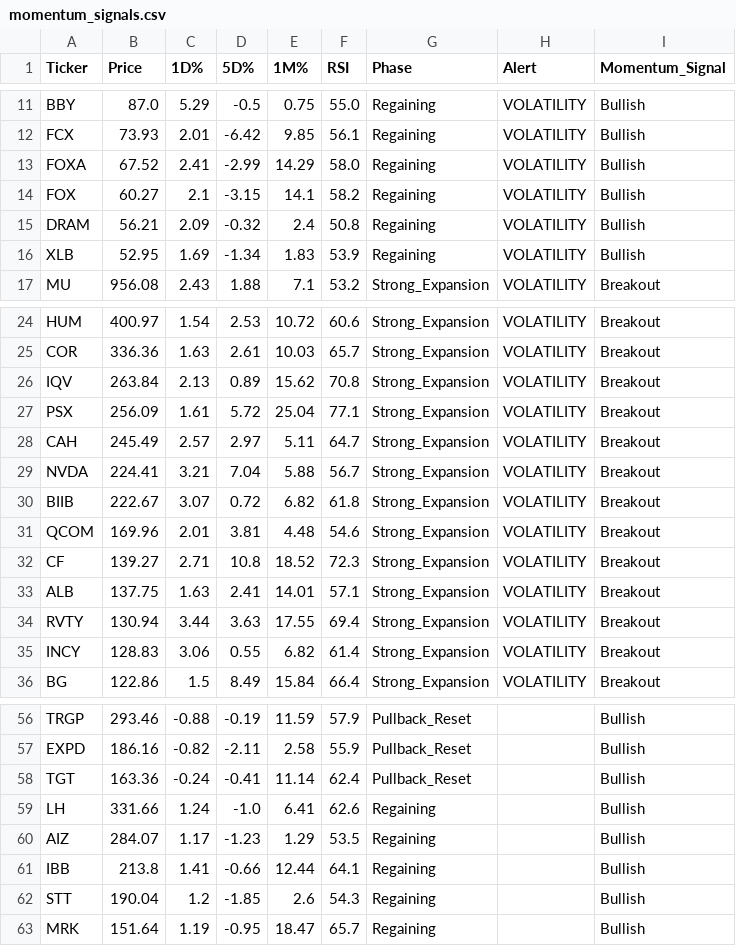
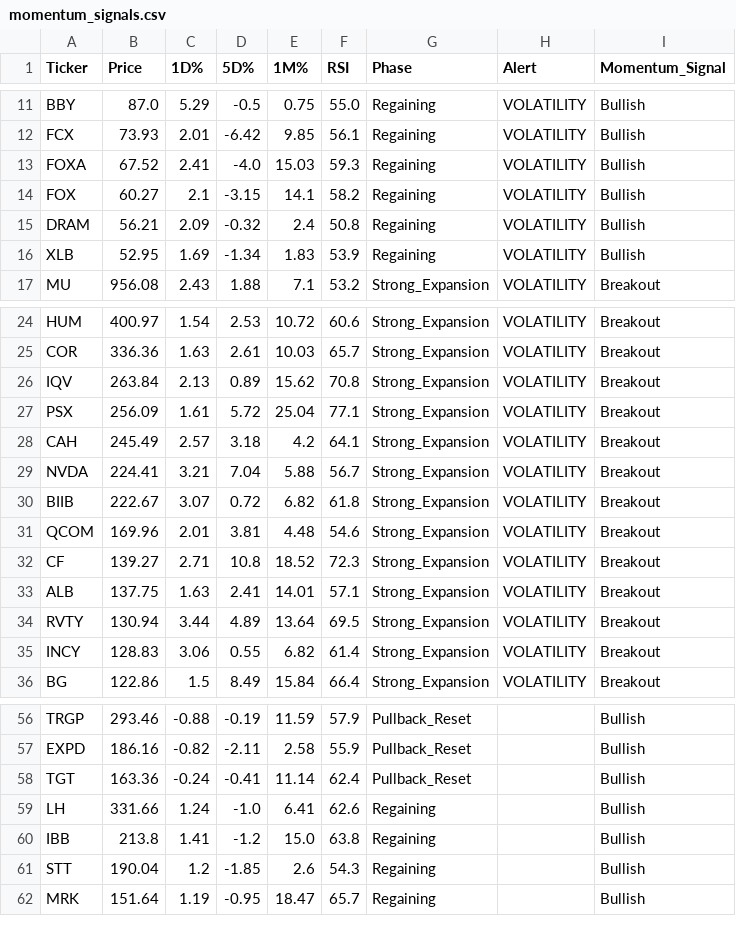
Before and after one commit to Lion-Kingdom/momentum, a CSV file: momentum_suite/momentum_signals.csv, drawn as a sheet; only a part is shown, gaps mark what is left out.

```diff
--- a/momentum_suite/momentum_signals.csv
+++ b/momentum_suite/momentum_signals.csv
@@ -12,3 +12,3 @@ BBY,87.0,5.29,-0.5,0.75,55.0,Regaining,VOLATILITY,Bullish
 FCX,73.93,2.01,-6.42,9.85,56.1,Regaining,VOLATILITY,Bullish
-FOXA,67.52,2.41,-2.99,14.29,58.0,Regaining,VOLATILITY,Bullish
+FOXA,67.52,2.41,-4.0,15.03,59.3,Regaining,VOLATILITY,Bullish
 FOX,60.27,2.1,-3.15,14.1,58.2,Regaining,VOLATILITY,Bullish
@@ -27,3 +27,3 @@ IQV,263.84,2.13,0.89,15.62,70.8,Strong_Expansion,VOLATILITY,Breakout
 PSX,256.09,1.61,5.72,25.04,77.1,Strong_Expansion,VOLATILITY,Breakout
-CAH,245.49,2.57,2.97,5.11,64.7,Strong_Expansion,VOLATILITY,Breakout
+CAH,245.49,2.57,3.18,4.2,64.1,Strong_Expansion,VOLATILITY,Breakout
 NVDA,224.41,3.21,7.04,5.88,56.7,Strong_Expansion,VOLATILITY,Breakout
@@ -33,3 +33,3 @@ CF,139.27,2.71,10.8,18.52,72.3,Strong_Expansion,VOLATILITY,Breakout
 ALB,137.75,1.63,2.41,14.01,57.1,Strong_Expansion,VOLATILITY,Breakout
-RVTY,130.94,3.44,3.63,17.55,69.4,Strong_Expansion,VOLATILITY,Breakout
+RVTY,130.94,3.44,4.89,13.64,69.5,Strong_Expansion,VOLATILITY,Breakout
 INCY,128.83,3.06,0.55,6.82,61.4,Strong_Expansion,VOLATILITY,Breakout
@@ -59,4 +59,3 @@ TGT,163.36,-0.24,-0.41,11.14,62.4,Pullback_Reset,,Bullish
 LH,331.66,1.24,-1.0,6.41,62.6,Regaining,,Bullish
-AIZ,284.07,1.17,-1.23,1.29,53.5,Regaining,,Bullish
-IBB,213.8,1.41,-0.66,12.44,64.1,Regaining,,Bullish
+IBB,213.8,1.41,-1.2,15.0,63.8,Regaining,,Bullish
 STT,190.04,1.2,-1.85,2.6,54.3,Regaining,,Bullish
```
Also changed, not shown: unified_gex_momentum_master_log.csv, 1 other file.
